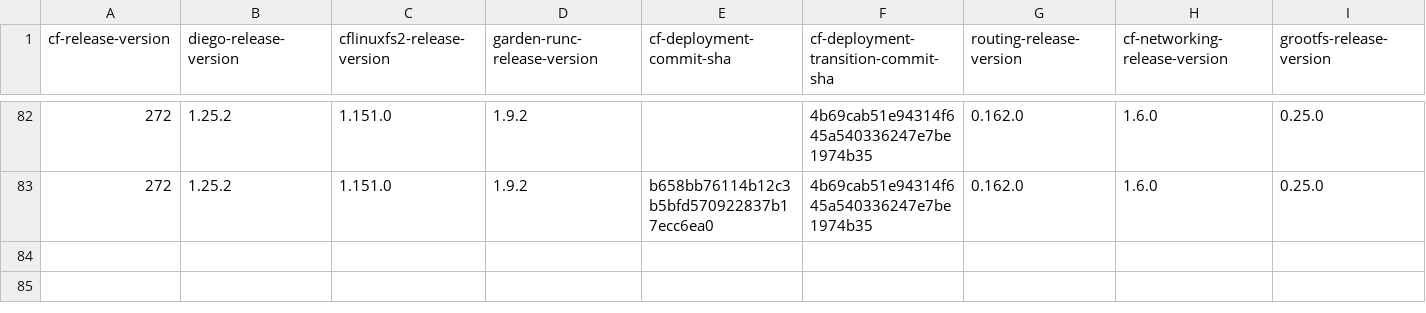
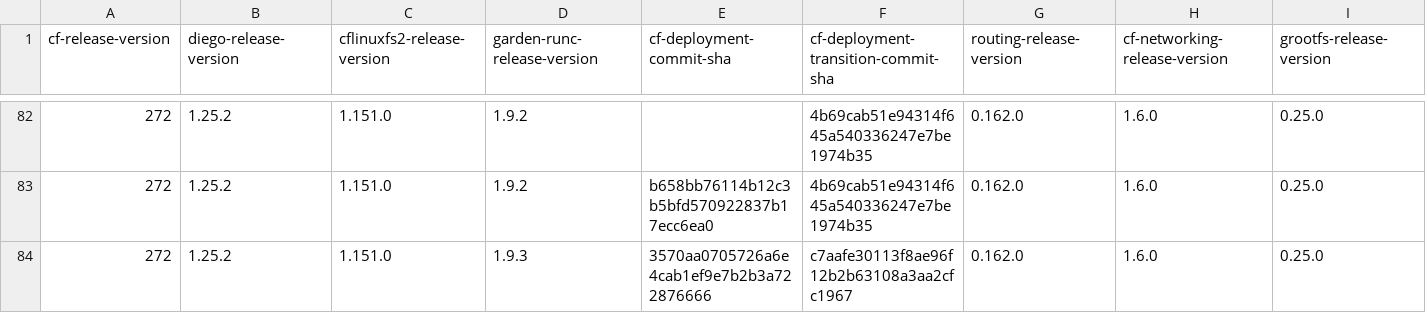
Before and after one commit to cloudfoundry-attic/cf-deployment-transition-compatibility, a CSV file: transition-compatibility.csv, drawn as a sheet; only a part is shown, gaps mark what is left out; rows hold the shown columns only; the diff names each change by its address in the sheet, - before the commit and + after, or states it on an @@ line.

Commit message:
Update transition-compatibility.csv

```diff
--- a/transition-compatibility.csv
+++ b/transition-compatibility.csv
+row 84: 272 | 1.25.2 | 1.151.0 | 1.9.3 | 3570aa0705726a6e4cab1ef9e7b2b3a722876666 | c7aafe30113f8ae96f12b2b63108a3aa2cfc1967 | 0.162.0 | 1.6.0 | 0.25.0
```
